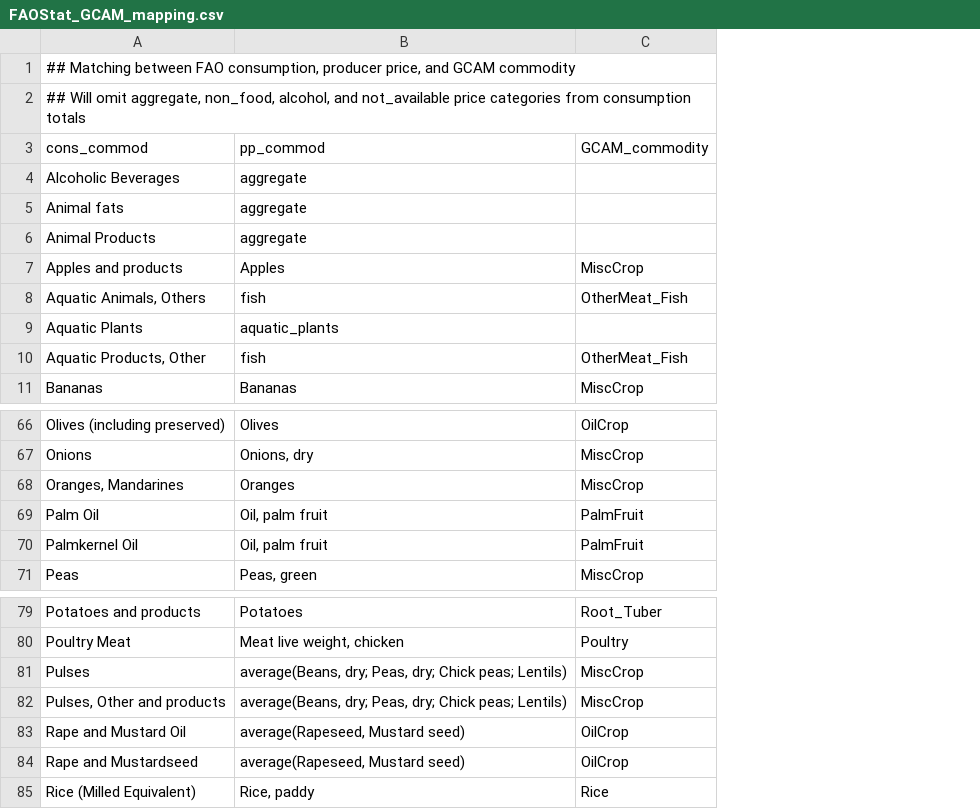
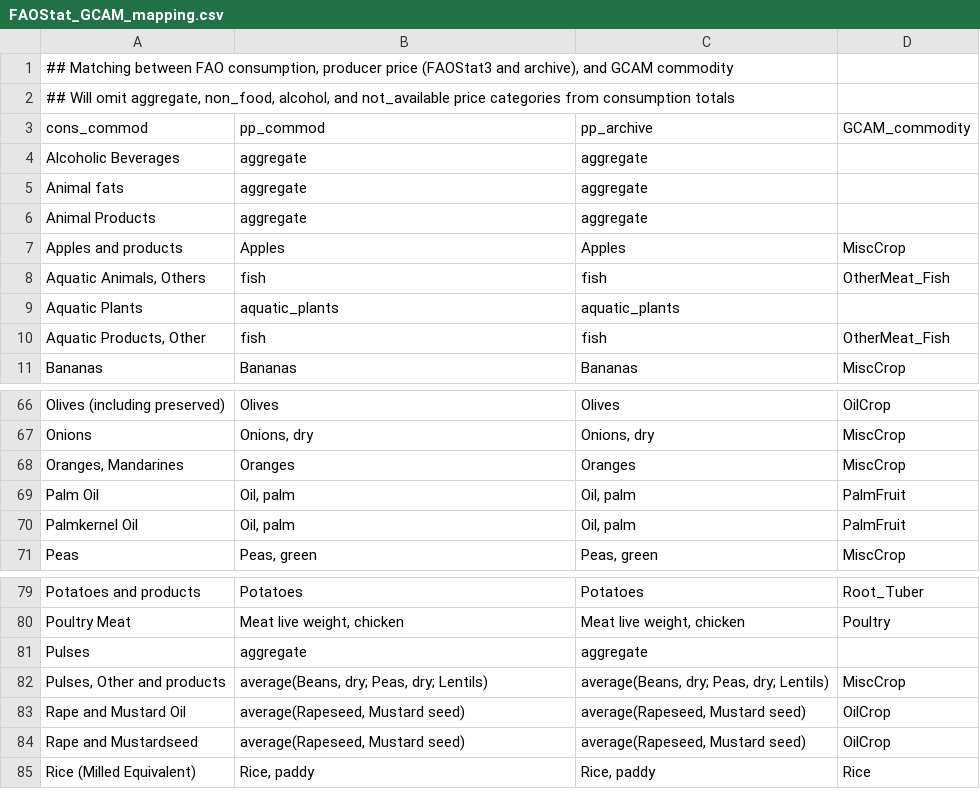
Before and after one commit to JGCRI/ambrosia, a CSV file: data/raw-data/FAOStat_GCAM_mapping.csv, drawn as a sheet; only a part is shown, gaps mark what is left out; addresses are those after the commit; the diff names each change by its address in the sheet, - before the commit and + after, or states it on an @@ line.

Commit message:
Input data coverage extended 1970-2011 with FAO archived data and PWT GDP/cap; coverage 33 regions and 42 years.

```diff
--- a/data/raw-data/FAOStat_GCAM_mapping.csv
+++ b/data/raw-data/FAOStat_GCAM_mapping.csv
+column C (pp_archive), rows 4-11: aggregate | aggregate | aggregate | Apples | fish | aquatic_plants | fish | Bananas; rows 66-71: Olives | Onions, dry | Oranges | Oil, palm | Oil, palm | Peas, green; rows 79-85: Potatoes | Meat live weight, chicken | aggregate | average(Beans, dry; Peas, dry; Lentils) | average(Rapeseed, Mustard seed) | average(Rapeseed, Mustard seed) | Rice, paddy
-A1 (cons_commod): …consumption, producer price, and GCAM…
+A1 (cons_commod): …consumption, producer price (FAOStat3 and archive), and GCAM…
-B69:B70 (pp_commod): Oil, palm fruit
+B69:B70 (pp_commod): Oil, palm
-B81 (pp_commod): average(Beans, dry; Peas, dry; Chick peas; Lentils)
+B81 (pp_commod): aggregate
-D81 (GCAM_commodity): MiscCrop
+D81 (GCAM_commodity): (empty)
-B82 (pp_commod): average(Beans, dry; Peas, dry; Chick peas; Lentils)
+B82 (pp_commod): average(Beans, dry; Peas, dry; Lentils)
```
Also changed, not shown: data/raw-data/FAOstat_producer_prices.csv, 6 other files.
